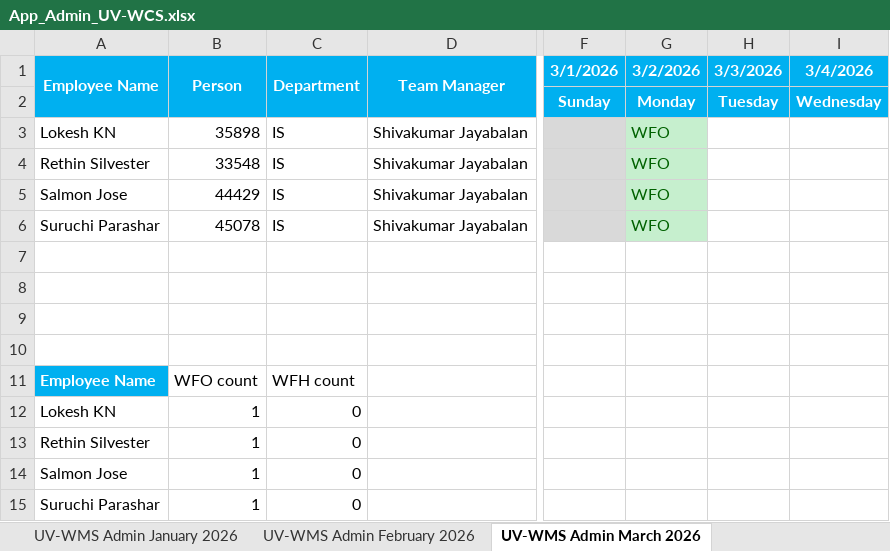
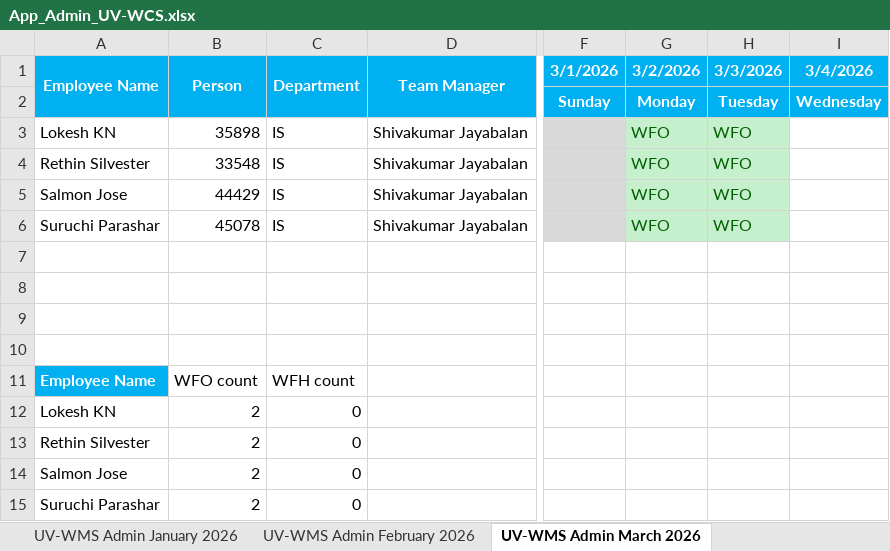
Before and after one commit to rethinsilvester/wfo-tracker, an Excel workbook: data/App_Admin_UV-WCS.xlsx, sheet UV-WMS Admin March 2026, drawn as a sheet; only a part is shown, gaps mark what is left out; values as stored, in another font and other column widths than the file's, no borders; conditional formats not drawn; the diff names each change by its address in the sheet, - before the commit and + after, or states it on an @@ line.

```diff
--- a/data/App_Admin_UV-WCS.xlsx (sheet UV-WMS Admin March 2026)
+++ b/data/App_Admin_UV-WCS.xlsx (sheet UV-WMS Admin March 2026)
-H3:H6 (3/3/2026): (empty)
+H3:H6 (3/3/2026): WFO
-H3:H6 fill: none
+H3:H6 fill: #C6EFCE
-B12:B15 (Person): 1
+B12:B15 (Person): 2
```
Also changed, not shown: 1 other file.
